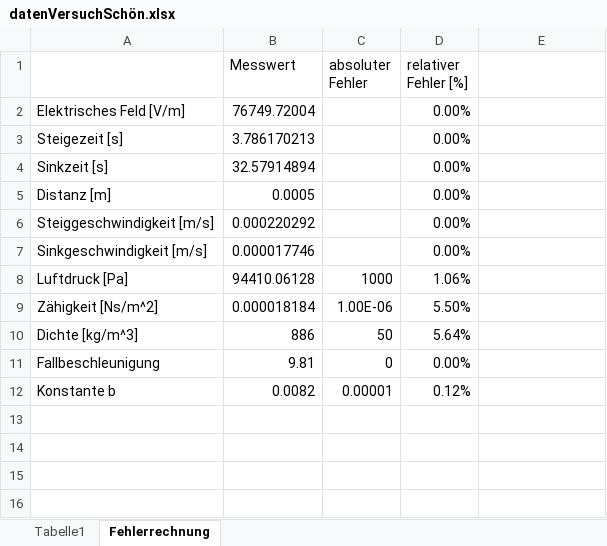
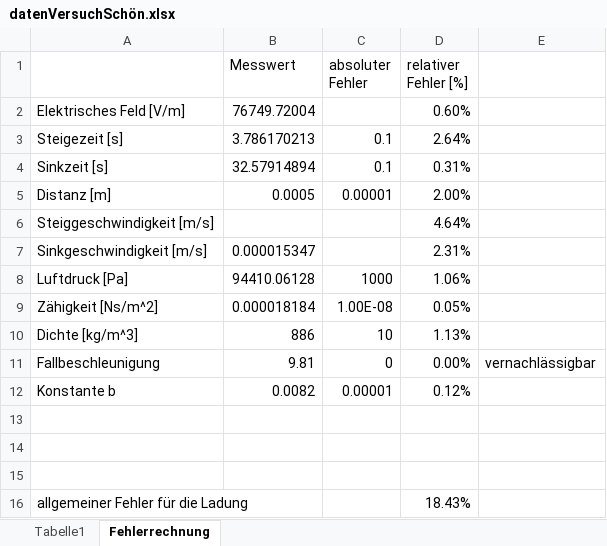
Before and after one commit to Saemiboy/maturaarbeit-Millikan, an Excel workbook: daten/datenVersuchSchön.xlsx, sheet Fehlerrechnung, drawn as a sheet; values as stored, in another font and other column widths than the file's, no borders; the diff names each change by its address in the sheet, - before the commit and + after, or states it on an @@ line.

```diff
--- a/daten/datenVersuchSchön.xlsx (sheet Fehlerrechnung)
+++ b/daten/datenVersuchSchön.xlsx (sheet Fehlerrechnung)
-D2 (relativer Fehler [%]): 0.00%
+D2 (relativer Fehler [%]): 0.60%
-C3:C4 (absoluter Fehler): (empty)
+C3:C4 (absoluter Fehler): 0.1
-D3 (relativer Fehler [%]): 0.00%
+D3 (relativer Fehler [%]): 2.64%
-D4 (relativer Fehler [%]): 0.00%
+D4 (relativer Fehler [%]): 0.31%
-C5 (absoluter Fehler): (empty)
+C5 (absoluter Fehler): 0.00001
-D5 (relativer Fehler [%]): 0.00%
+D5 (relativer Fehler [%]): 2.00%
-B6 (Messwert): 0.000220292
+B6 (Messwert): (empty)
-D6 (relativer Fehler [%]): 0.00%
+D6 (relativer Fehler [%]): 4.64%
-B7 (Messwert): 0.000017746
+B7 (Messwert): 0.000015347
-D7 (relativer Fehler [%]): 0.00%
+D7 (relativer Fehler [%]): 2.31%
-C9 (absoluter Fehler): 1.00E-06
+C9 (absoluter Fehler): 1.00E-08
-D9 (relativer Fehler [%]): 5.50%
+D9 (relativer Fehler [%]): 0.05%
-C10 (absoluter Fehler): 50
+C10 (absoluter Fehler): 10
-D10 (relativer Fehler [%]): 5.64%
+D10 (relativer Fehler [%]): 1.13%
-E11: (empty)
+E11: vernachlässigbar
+row 13: (empty)
+row 14: (empty)
+row 15: (empty)
+row 16: allgemeiner Fehler für die Ladung |  |  | 18.43%
```
Also changed, not shown: charts or pictures, 3 other files.
